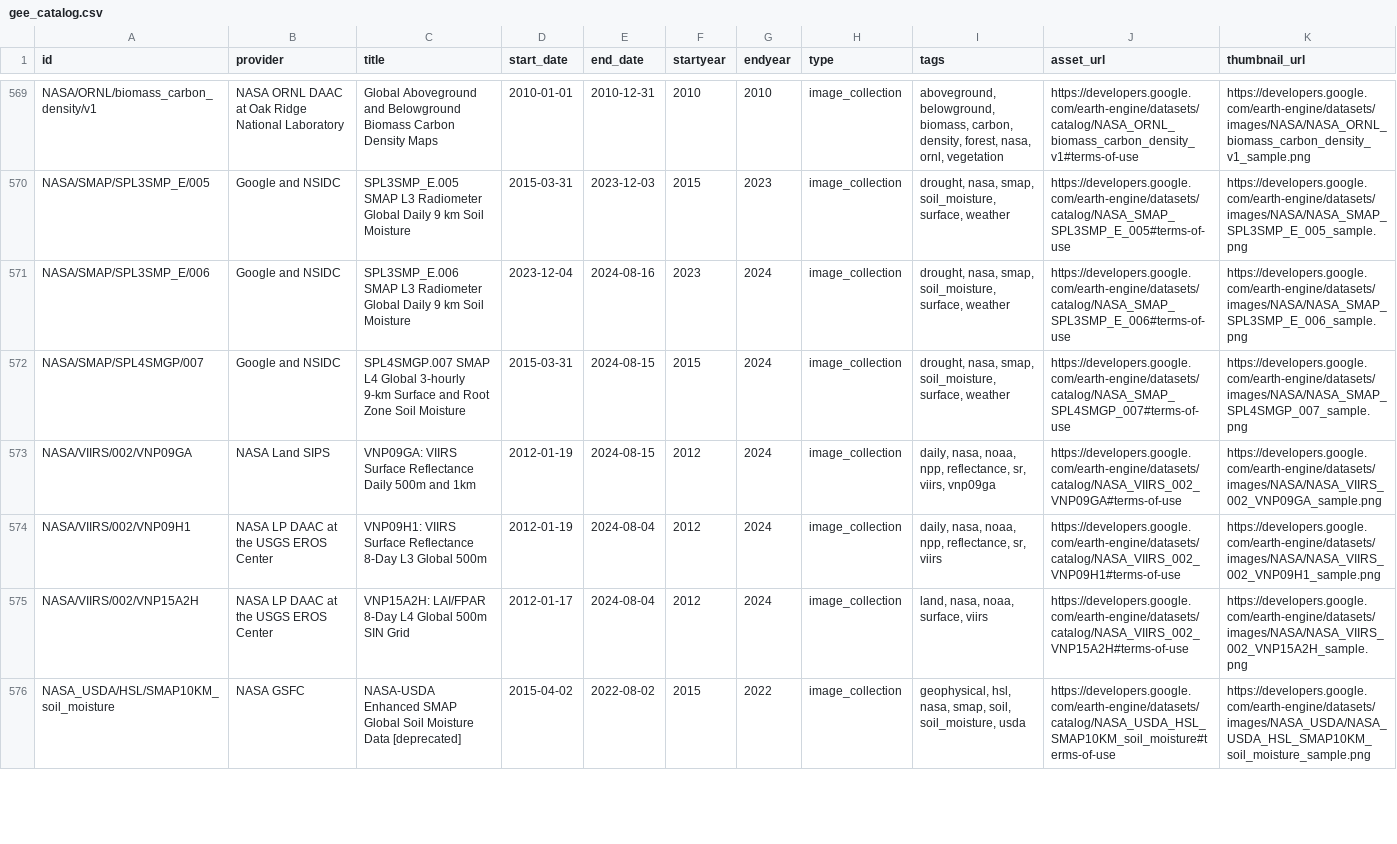
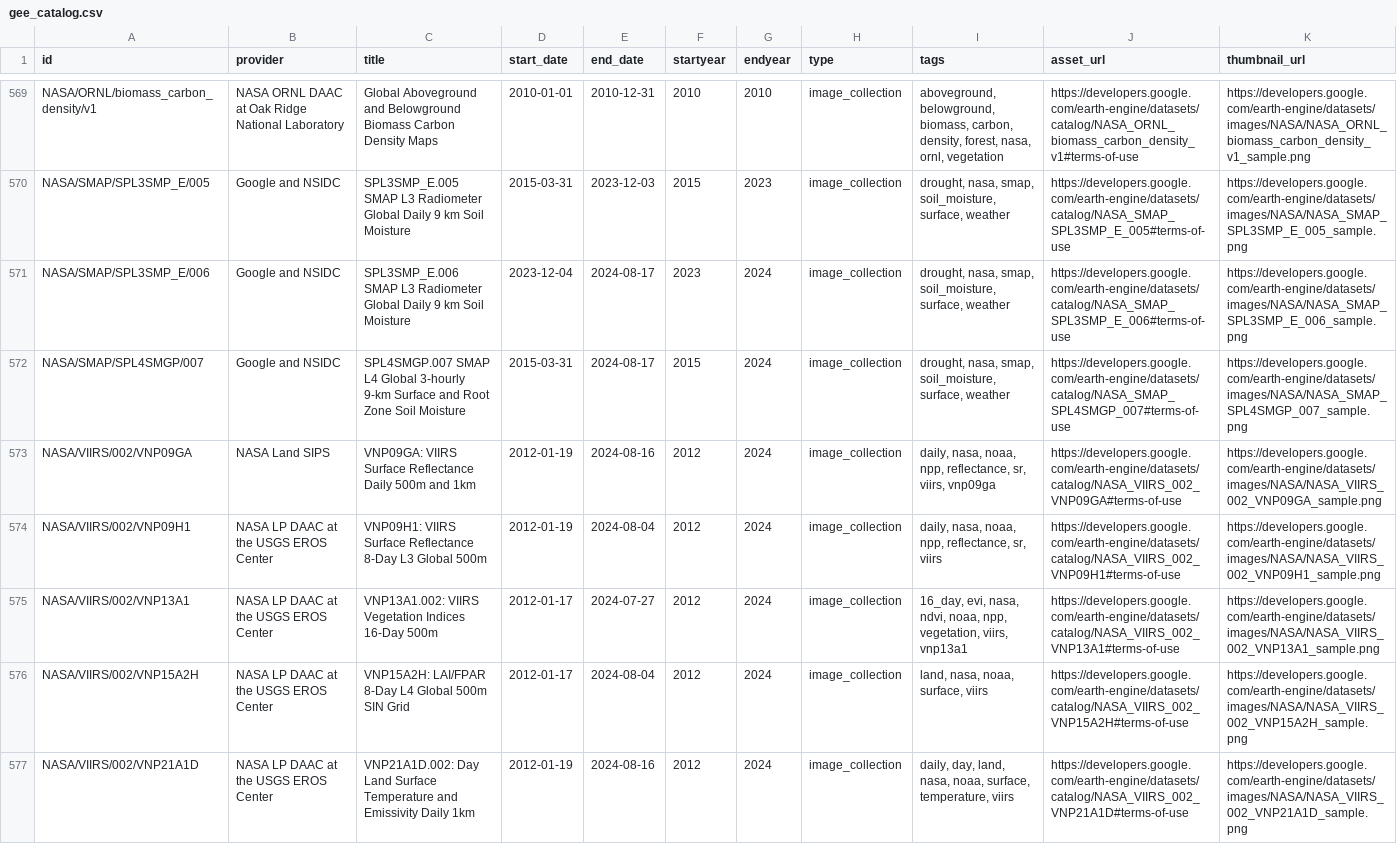
Before and after one commit to JenniferLeeo/openapi, a CSV file: gee_catalog.csv, drawn as a sheet; only a part is shown, gaps mark what is left out; the shorter side is filled out with more unchanged rows; the diff covers the shown part only.

Commit message:
updated datasets 2024-08-21 UTC

```diff
--- a/gee_catalog.csv
+++ b/gee_catalog.csv
@@ -585,6 +585,8 @@ NASA/ORNL/biomass_carbon_density/v1,NASA ORNL DAAC at Oak Ridge National Laborat
 NASA/SMAP/SPL3SMP_E/005,Google and NSIDC,SPL3SMP_E.005 SMAP L3 Radiometer Global Daily 9 km Soil Moisture,2015-03-31,2023-12-03,2015,2023,image_collection,"drought, nasa, smap, soil_moisture, surface, weather",https://developers.google.com/earth-engine/datasets/catalog/NASA_SMAP_SPL3SMP_E_005#terms-of-use,https://developers.google.com/earth-engine/datasets/images/NASA/NASA_SMAP_SPL3SMP_E_005_sample.png
-NASA/SMAP/SPL3SMP_E/006,Google and NSIDC,SPL3SMP_E.006 SMAP L3 Radiometer Global Daily 9 km Soil Moisture,2023-12-04,2024-08-16,2023,2024,image_collection,"drought, nasa, smap, soil_moisture, surface, weather",https://developers.google.com/earth-engine/datasets/catalog/NASA_SMAP_SPL3SMP_E_006#terms-of-use,https://developers.google.com/earth-engine/datasets/images/NASA/NASA_SMAP_SPL3SMP_E_006_sample.png
-NASA/SMAP/SPL4SMGP/007,Google and NSIDC,SPL4SMGP.007 SMAP L4 Global 3-hourly 9-km Surface and Root Zone Soil Moisture,2015-03-31,2024-08-15,2015,2024,image_collection,"drought, nasa, smap, soil_moisture, surface, weather",https://developers.google.com/earth-engine/datasets/catalog/NASA_SMAP_SPL4SMGP_007#terms-of-use,https://developers.google.com/earth-engine/datasets/images/NASA/NASA_SMAP_SPL4SMGP_007_sample.png
-NASA/VIIRS/002/VNP09GA,NASA Land SIPS,VNP09GA: VIIRS Surface Reflectance Daily 500m and 1km,2012-01-19,2024-08-15,2012,2024,image_collection,"daily, nasa, noaa, npp, reflectance, sr, viirs, vnp09ga",https://developers.google.com/earth-engine/datasets/catalog/NASA_VIIRS_002_VNP09GA#terms-of-use,https://developers.google.com/earth-engine/datasets/images/NASA/NASA_VIIRS_002_VNP09GA_sample.png
+NASA/SMAP/SPL3SMP_E/006,Google and NSIDC,SPL3SMP_E.006 SMAP L3 Radiometer Global Daily 9 km Soil Moisture,2023-12-04,2024-08-17,2023,2024,image_collection,"drought, nasa, smap, soil_moisture, surface, weather",https://developers.google.com/earth-engine/datasets/catalog/NASA_SMAP_SPL3SMP_E_006#terms-of-use,https://developers.google.com/earth-engine/datasets/images/NASA/NASA_SMAP_SPL3SMP_E_006_sample.png
+NASA/SMAP/SPL4SMGP/007,Google and NSIDC,SPL4SMGP.007 SMAP L4 Global 3-hourly 9-km Surface and Root Zone Soil Moisture,2015-03-31,2024-08-17,2015,2024,image_collection,"drought, nasa, smap, soil_moisture, surface, weather",https://developers.google.com/earth-engine/datasets/catalog/NASA_SMAP_SPL4SMGP_007#terms-of-use,https://developers.google.com/earth-engine/datasets/images/NASA/NASA_SMAP_SPL4SMGP_007_sample.png
+NASA/VIIRS/002/VNP09GA,NASA Land SIPS,VNP09GA: VIIRS Surface Reflectance Daily 500m and 1km,2012-01-19,2024-08-16,2012,2024,image_collection,"daily, nasa, noaa, npp, reflectance, sr, viirs, vnp09ga",https://developers.google.com/earth-engine/datasets/catalog/NASA_VIIRS_002_VNP09GA#terms-of-use,https://developers.google.com/earth-engine/datasets/images/NASA/NASA_VIIRS_002_VNP09GA_sample.png
 NASA/VIIRS/002/VNP09H1,NASA LP DAAC at the USGS EROS Center,VNP09H1: VIIRS Surface Reflectance 8-Day L3 Global 500m,2012-01-19,2024-08-04,2012,2024,image_collection,"daily, nasa, noaa, npp, reflectance, sr, viirs",https://developers.google.com/earth-engine/datasets/catalog/NASA_VIIRS_002_VNP09H1#terms-of-use,https://developers.google.com/earth-engine/datasets/images/NASA/NASA_VIIRS_002_VNP09H1_sample.png
+NASA/VIIRS/002/VNP13A1,NASA LP DAAC at the USGS EROS Center,VNP13A1.002: VIIRS Vegetation Indices 16-Day 500m,2012-01-17,2024-07-27,2012,2024,image_collection,"16_day, evi, nasa, ndvi, noaa, npp, vegetation, viirs, vnp13a1",https://developers.google.com/earth-engine/datasets/catalog/NASA_VIIRS_002_VNP13A1#terms-of-use,https://developers.google.com/earth-engine/datasets/images/NASA/NASA_VIIRS_002_VNP13A1_sample.png
 NASA/VIIRS/002/VNP15A2H,NASA LP DAAC at the USGS EROS Center,VNP15A2H: LAI/FPAR 8-Day L4 Global 500m SIN Grid,2012-01-17,2024-08-04,2012,2024,image_collection,"land, nasa, noaa, surface, viirs",https://developers.google.com/earth-engine/datasets/catalog/NASA_VIIRS_002_VNP15A2H#terms-of-use,https://developers.google.com/earth-engine/datasets/images/NASA/NASA_VIIRS_002_VNP15A2H_sample.png
+NASA/VIIRS/002/VNP21A1D,NASA LP DAAC at the USGS EROS Center,VNP21A1D.002: Day Land Surface Temperature and Emissivity Daily 1km,2012-01-19,2024-08-16,2012,2024,image_collection,"daily, day, land, nasa, noaa, surface, temperature, viirs",https://developers.google.com/earth-engine/datasets/catalog/NASA_VIIRS_002_VNP21A1D#terms-of-use,https://developers.google.com/earth-engine/datasets/images/NASA/NASA_VIIRS_002_VNP21A1D_sample.png
```
Also changed, not shown: 5 added rows and 88 edited cells elsewhere in this file, 1 other file.
